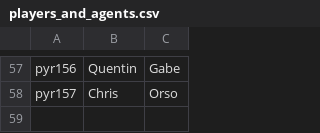
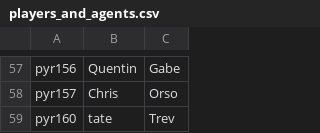
Before and after one commit to trossco84/bettingatwork, a CSV file: players_and_agents.csv, drawn as a sheet; only a part is shown, gaps mark what is left out; the diff names each change by its address in the sheet, - before the commit and + after, or states it on an @@ line.

```diff
--- a/players_and_agents.csv
+++ b/players_and_agents.csv
+row 59: pyr160 | tate | Trev
```
Also changed, not shown: agent_totals.csv, raw_archives.csv, 9 other files.
